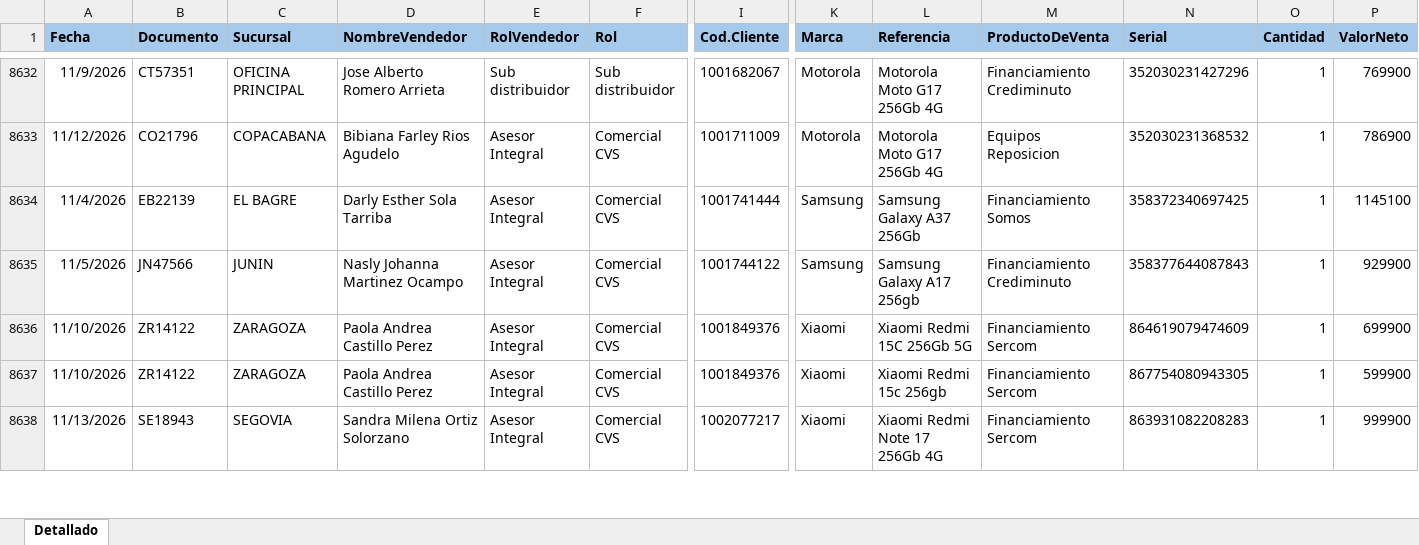
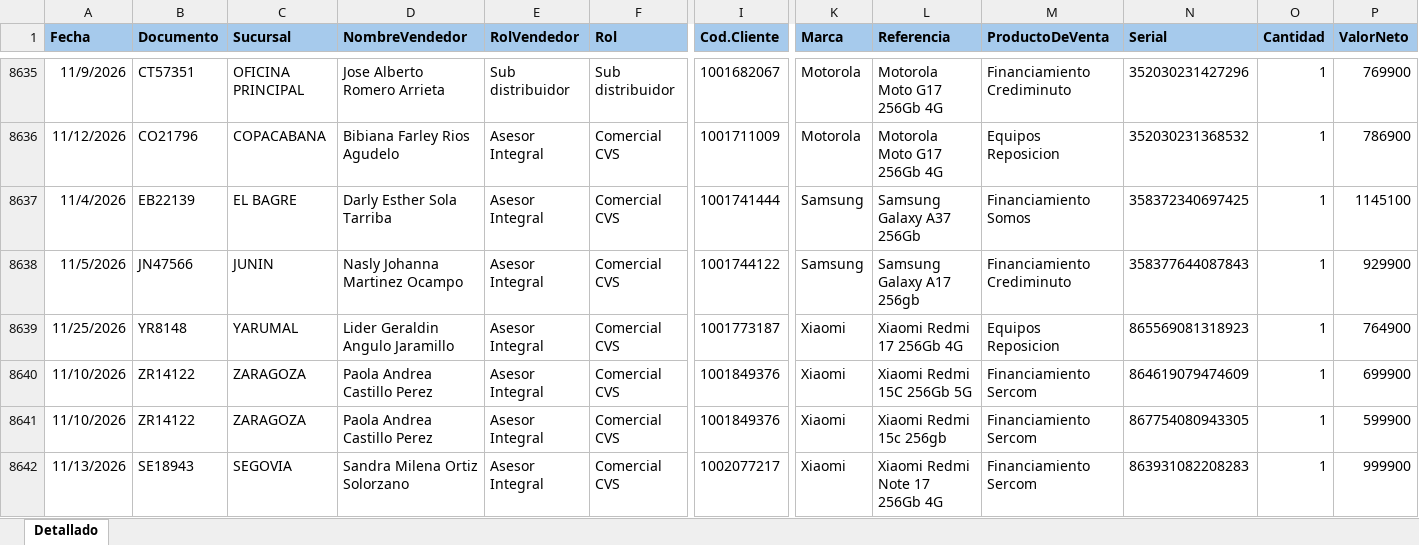
Before and after one commit to Paolam1903/EQUIPOS, an Excel workbook: ventas.xlsx, sheet Detallado, drawn as a sheet; only a part is shown, gaps mark what is left out; values as stored, in another font and other column widths than the file's, no borders; conditional formats not drawn; rows hold the shown columns only; the diff covers the shown part only; the diff names each change by its address in the sheet, - before the commit and + after, or states it on an @@ line.

```diff
--- a/ventas.xlsx (sheet Detallado)
+++ b/ventas.xlsx (sheet Detallado)
+row 8639: 11/25/2026 | YR8148 | YARUMAL | Lider Geraldin Angulo Jaramillo | Asesor Integral | Comercial CVS | 1001773187 | Xiaomi | Xiaomi Redmi 17 256Gb 4G | Equipos Reposicion | 865569081318923 | 1 | 764900
```
Also changed, not shown: 78 added rows, 71 moved rows and 7 edited cells elsewhere in this sheet, 1 other file.
